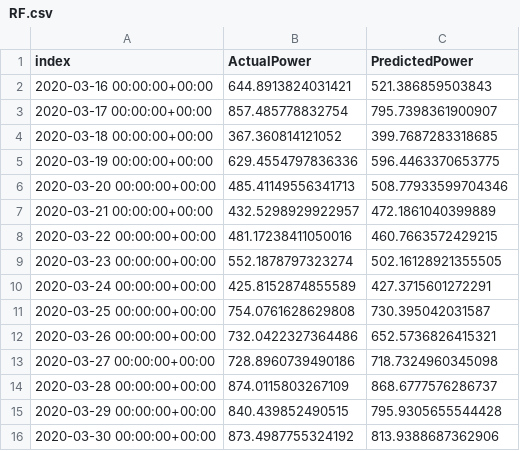
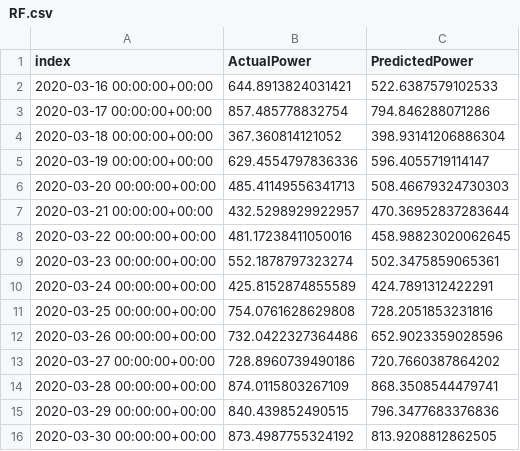
Before and after one commit to Vida181105/Wind-Power-Forecasting, a CSV file: predictions/RF.csv, drawn as a sheet.

```diff
--- a/predictions/RF.csv
+++ b/predictions/RF.csv
@@ -1,16 +1,16 @@
 index,ActualPower,PredictedPower
-2020-03-16 00:00:00+00:00,644.8913824031421,521.386859503843
-2020-03-17 00:00:00+00:00,857.485778832754,795.7398361900907
-2020-03-18 00:00:00+00:00,367.360814121052,399.7687283318685
-2020-03-19 00:00:00+00:00,629.4554797836336,596.4463370653775
-2020-03-20 00:00:00+00:00,485.41149556341713,508.77933599704346
-2020-03-21 00:00:00+00:00,432.5298929922957,472.1861040399889
-2020-03-22 00:00:00+00:00,481.17238411050016,460.7663572429215
-2020-03-23 00:00:00+00:00,552.1878797323274,502.16128921355505
-2020-03-24 00:00:00+00:00,425.8152874855589,427.3715601272291
-2020-03-25 00:00:00+00:00,754.0761628629808,730.395042031587
-2020-03-26 00:00:00+00:00,732.0422327364486,652.5736826415321
-2020-03-27 00:00:00+00:00,728.8960739490186,718.7324960345098
-2020-03-28 00:00:00+00:00,874.0115803267109,868.6777576286737
-2020-03-29 00:00:00+00:00,840.439852490515,795.9305655544428
-2020-03-30 00:00:00+00:00,873.4987755324192,813.9388687362906
+2020-03-16 00:00:00+00:00,644.8913824031421,522.6387579102533
+2020-03-17 00:00:00+00:00,857.485778832754,794.846288071286
+2020-03-18 00:00:00+00:00,367.360814121052,398.93141206886304
+2020-03-19 00:00:00+00:00,629.4554797836336,596.4055719114147
+2020-03-20 00:00:00+00:00,485.41149556341713,508.46679324730303
+2020-03-21 00:00:00+00:00,432.5298929922957,470.36952837283644
+2020-03-22 00:00:00+00:00,481.17238411050016,458.98823020062645
+2020-03-23 00:00:00+00:00,552.1878797323274,502.3475859065361
+2020-03-24 00:00:00+00:00,425.8152874855589,424.7891312422291
+2020-03-25 00:00:00+00:00,754.0761628629808,728.2051853231816
+2020-03-26 00:00:00+00:00,732.0422327364486,652.9023359028596
+2020-03-27 00:00:00+00:00,728.8960739490186,720.7660387864202
+2020-03-28 00:00:00+00:00,874.0115803267109,868.3508544479741
+2020-03-29 00:00:00+00:00,840.439852490515,796.3477683376836
+2020-03-30 00:00:00+00:00,873.4987755324192,813.9208812862505
```
Also changed, not shown: predictions/LSTM.csv, predictions/SVR.csv, 6 other files.
